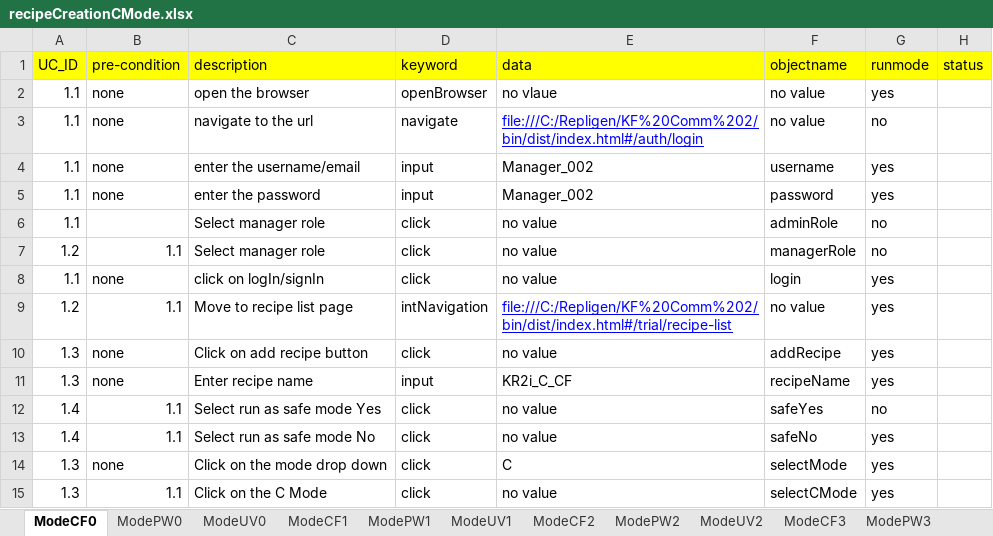
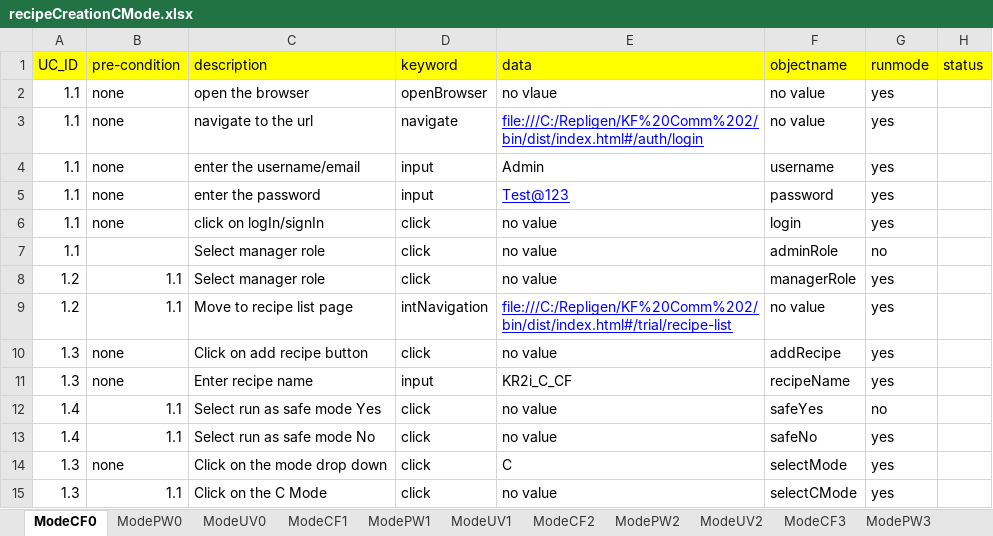
Before and after one commit to abidkhan8800/automation, an Excel workbook: recipeCreationCMode.xlsx, sheet ModeCF0, drawn as a sheet; only a part is shown; values as stored, in another font and other column widths than the file's, no borders; addresses are those after the commit; the diff names each change by its address in the sheet, - before the commit and + after, or states it on an @@ line.

```diff
--- a/recipeCreationCMode.xlsx (sheet ModeCF0)
+++ b/recipeCreationCMode.xlsx (sheet ModeCF0)
-G3 (runmode): no
+G3 (runmode): yes
-E4 (data): Manager_002
+E4 (data): Admin
-E5 (data): Manager_002
+E5 (data): Test@123
@@ E5 underline: off → on, text colour: black → #0000FF @@
@@ row 8 moved to row 6: 1.1 @@
-G8 (runmode): no
+G8 (runmode): yes
```
Also changed, not shown: sheet ModePW2, sheet ModeUV2, sheet ModePW0, sheet ModeCF2, sheet ModeUV0, sheet ModePW3, 5 more sheets.
